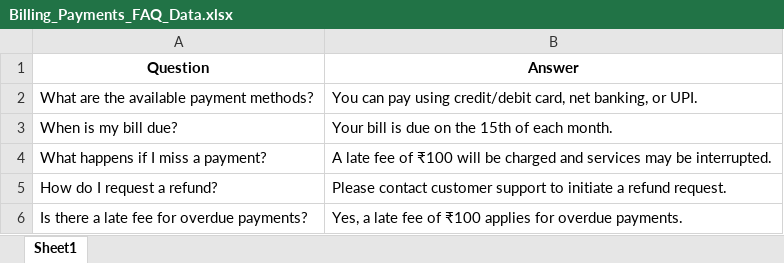
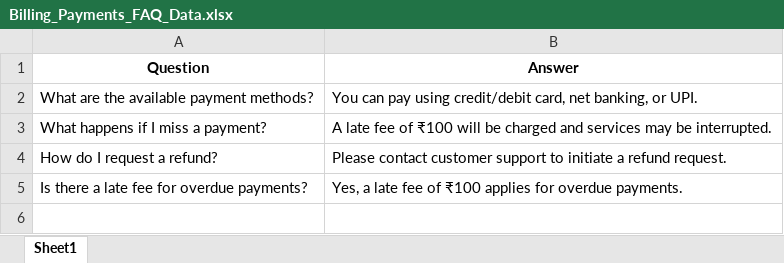
Before and after one commit to RohitNandaNaik/Generative-AI-Chatbot-for-a-Telecom-Provider-Company-, an Excel workbook: data/Billing_Payments_FAQ_Data.xlsx, sheet Sheet1, drawn as a sheet; values as stored, in another font and other column widths than the file's, no borders; the diff names each change by its address in the sheet, - before the commit and + after, or states it on an @@ line.

```diff
--- a/data/Billing_Payments_FAQ_Data.xlsx (sheet Sheet1)
+++ b/data/Billing_Payments_FAQ_Data.xlsx (sheet Sheet1)
-row 3: When is my bill due? | Your bill is due on the 15th of each month.
```
Also changed, not shown: data/Installation_Maintenance_Data.xlsx, 2 other files.
